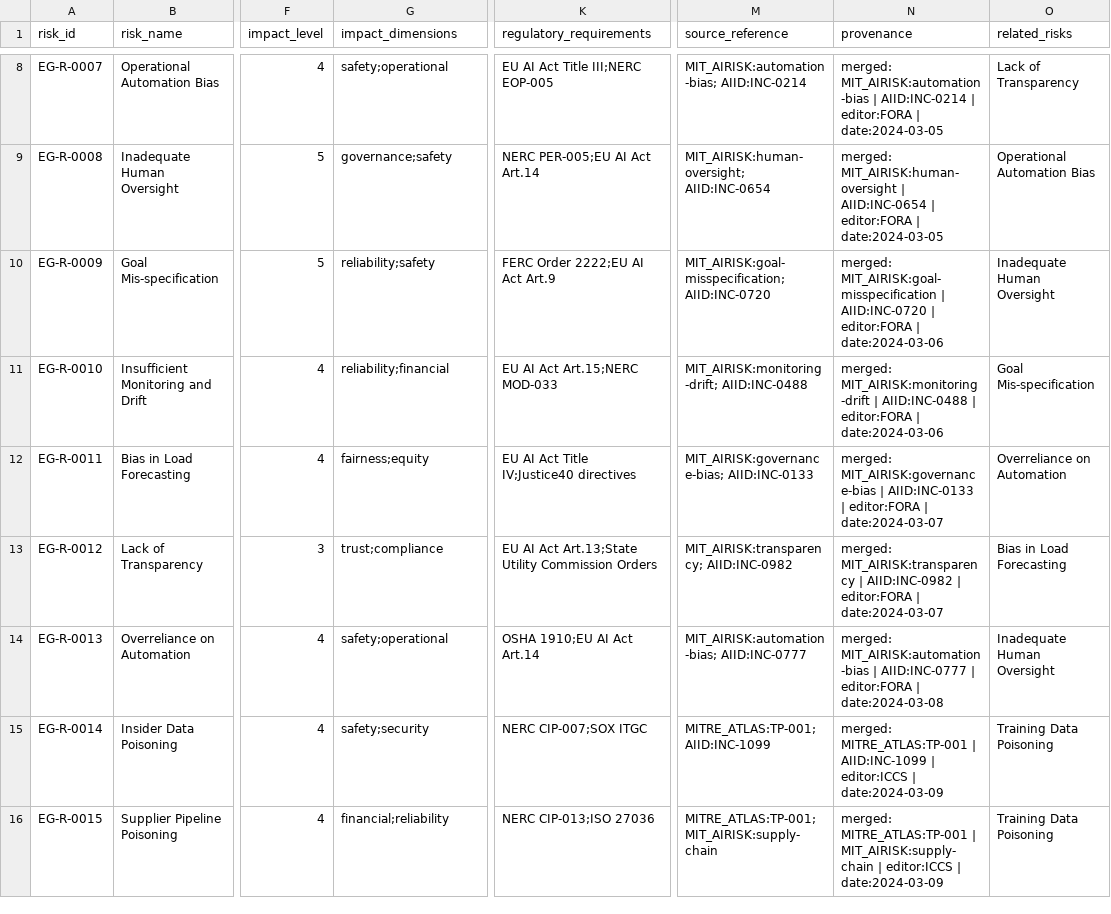
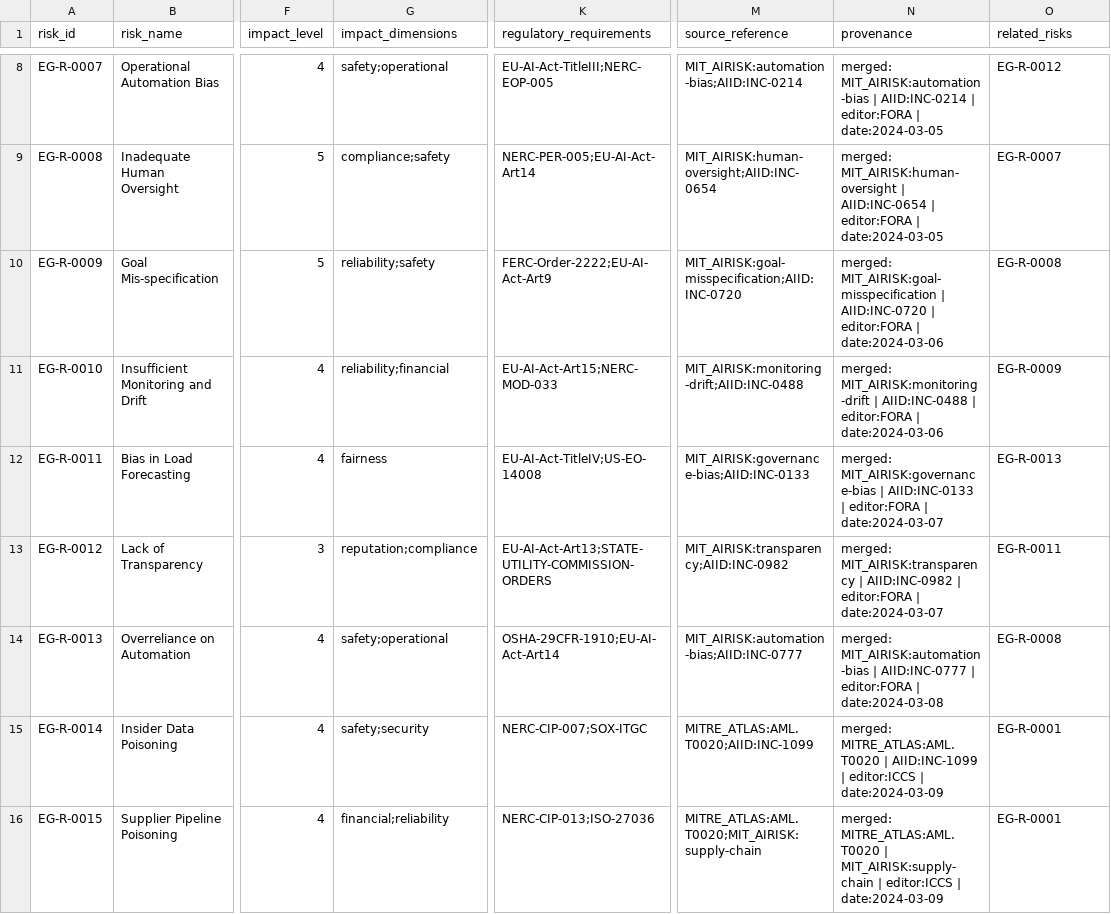
Before and after one commit to pelekhs/energy-guard-risk-database, a CSV file: seed_canonical_risks.csv, drawn as a sheet; only a part is shown, gaps mark what is left out; the diff covers the shown part only; the diff names each change by its address in the sheet, - before the commit and + after, or states it on an @@ line.

```diff
--- a/seed_canonical_risks.csv
+++ b/seed_canonical_risks.csv
-K8 (regulatory_requirements): EU AI Act Title III;NERC EOP-005
+K8 (regulatory_requirements): EU-AI-Act-TitleIII;NERC-EOP-005
-M8 (source_reference): MIT_AIRISK:automation-bias; AIID:INC-0214
+M8 (source_reference): MIT_AIRISK:automation-bias;AIID:INC-0214
-O8 (related_risks): Lack of Transparency
+O8 (related_risks): EG-R-0012
-G9 (impact_dimensions): governance;safety
+G9 (impact_dimensions): compliance;safety
-K9 (regulatory_requirements): NERC PER-005;EU AI Act Art.14
+K9 (regulatory_requirements): NERC-PER-005;EU-AI-Act-Art14
-M9 (source_reference): MIT_AIRISK:human-oversight; AIID:INC-0654
+M9 (source_reference): MIT_AIRISK:human-oversight;AIID:INC-0654
-O9 (related_risks): Operational Automation Bias
+O9 (related_risks): EG-R-0007
-K10 (regulatory_requirements): FERC Order 2222;EU AI Act Art.9
+K10 (regulatory_requirements): FERC-Order-2222;EU-AI-Act-Art9
-M10 (source_reference): MIT_AIRISK:goal-misspecification; AIID:INC-0720
+M10 (source_reference): MIT_AIRISK:goal-misspecification;AIID:INC-0720
-O10 (related_risks): Inadequate Human Oversight
+O10 (related_risks): EG-R-0008
-K11 (regulatory_requirements): EU AI Act Art.15;NERC MOD-033
+K11 (regulatory_requirements): EU-AI-Act-Art15;NERC-MOD-033
-M11 (source_reference): MIT_AIRISK:monitoring-drift; AIID:INC-0488
+M11 (source_reference): MIT_AIRISK:monitoring-drift;AIID:INC-0488
-O11 (related_risks): Goal Mis-specification
+O11 (related_risks): EG-R-0009
-G12 (impact_dimensions): fairness;equity
+G12 (impact_dimensions): fairness
-K12 (regulatory_requirements): EU AI Act Title IV;Justice40 directives
+K12 (regulatory_requirements): EU-AI-Act-TitleIV;US-EO-14008
-M12 (source_reference): MIT_AIRISK:governance-bias; AIID:INC-0133
+M12 (source_reference): MIT_AIRISK:governance-bias;AIID:INC-0133
-O12 (related_risks): Overreliance on Automation
+O12 (related_risks): EG-R-0013
-G13 (impact_dimensions): trust;compliance
+G13 (impact_dimensions): reputation;compliance
-K13 (regulatory_requirements): EU AI Act Art.13;State Utility Commission Orders
+K13 (regulatory_requirements): EU-AI-Act-Art13;STATE-UTILITY-COMMISSION-ORDERS
-M13 (source_reference): MIT_AIRISK:transparency; AIID:INC-0982
+M13 (source_reference): MIT_AIRISK:transparency;AIID:INC-0982
-O13 (related_risks): Bias in Load Forecasting
+O13 (related_risks): EG-R-0011
-K14 (regulatory_requirements): OSHA 1910;EU AI Act Art.14
+K14 (regulatory_requirements): OSHA-29CFR-1910;EU-AI-Act-Art14
-M14 (source_reference): MIT_AIRISK:automation-bias; AIID:INC-0777
+M14 (source_reference): MIT_AIRISK:automation-bias;AIID:INC-0777
-O14 (related_risks): Inadequate Human Oversight
+O14 (related_risks): EG-R-0008
-K15 (regulatory_requirements): NERC CIP-007;SOX ITGC
+K15 (regulatory_requirements): NERC-CIP-007;SOX-ITGC
-M15 (source_reference): MITRE_ATLAS:TP-001; AIID:INC-1099
+M15 (source_reference): MITRE_ATLAS:AML.T0020;AIID:INC-1099
-N15 (provenance): merged: MITRE_ATLAS:TP-001 | AIID:INC-1099…
+N15 (provenance): merged: MITRE_ATLAS:AML.T0020 | AIID:INC-1099…
-O15:O16 (related_risks): Training Data Poisoning
+O15:O16 (related_risks): EG-R-0001
-K16 (regulatory_requirements): NERC CIP-013;ISO 27036
+K16 (regulatory_requirements): NERC-CIP-013;ISO-27036
-M16 (source_reference): MITRE_ATLAS:TP-001; MIT_AIRISK:supply-chain
+M16 (source_reference): MITRE_ATLAS:AML.T0020;MIT_AIRISK:supply-chain
-N16 (provenance): merged: MITRE_ATLAS:TP-001 | MIT_AIRISK:supply-chain…
+N16 (provenance): merged: MITRE_ATLAS:AML.T0020 | MIT_AIRISK:supply-chain…
```
Also changed, not shown: 62 edited cells elsewhere in this file, 15 other files.
